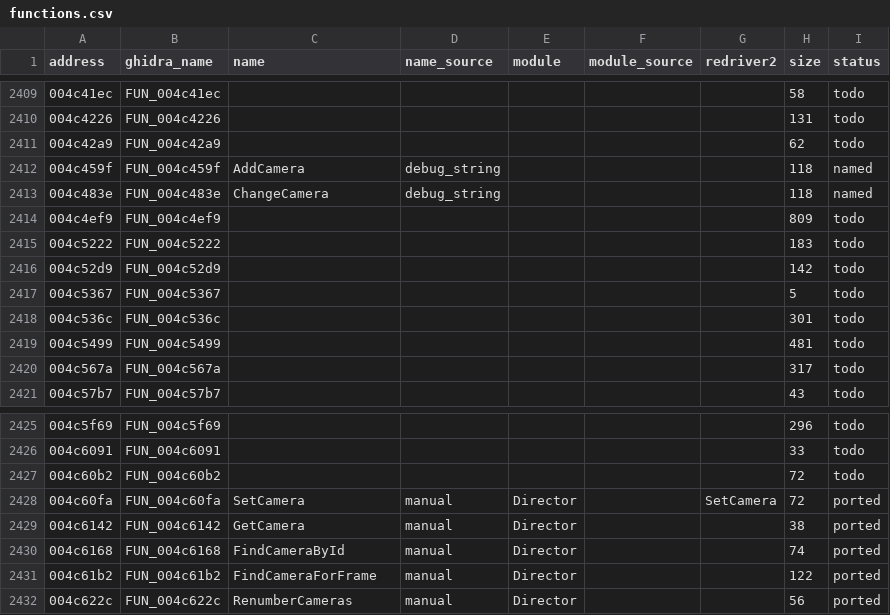
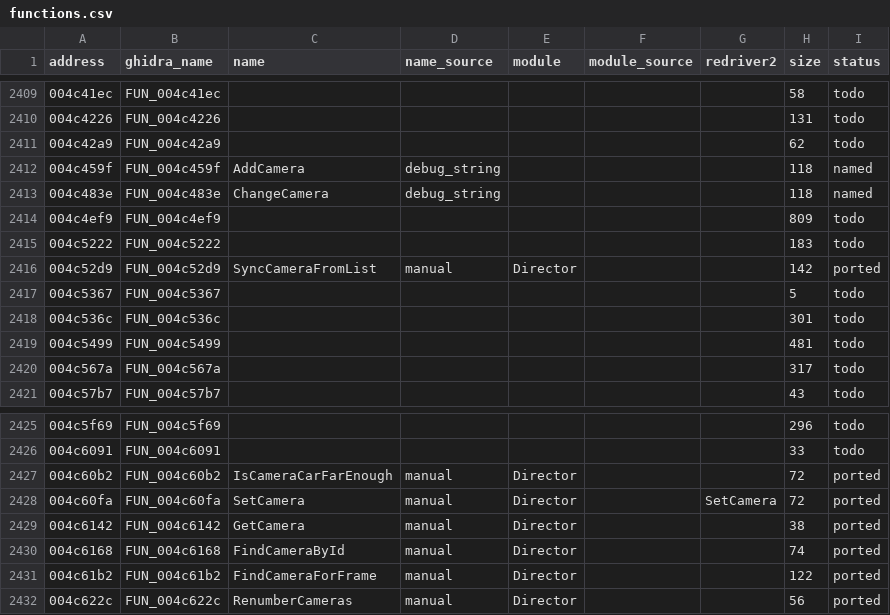
Before and after one commit to r331/driver, a CSV file: docs/functions.csv, drawn as a sheet; only a part is shown, gaps mark what is left out.

Commit message:
v0.6: SyncCameraFromList, IsCameraCarFarEnough

```diff
--- a/docs/functions.csv
+++ b/docs/functions.csv
@@ -2415,3 +2415,3 @@ address,ghidra_name,name,name_source,module,module_source,redriver2,size,status
 004c5222,FUN_004c5222,,,,,,183,todo
-004c52d9,FUN_004c52d9,,,,,,142,todo
+004c52d9,FUN_004c52d9,SyncCameraFromList,manual,Director,,,142,ported
 004c5367,FUN_004c5367,,,,,,5,todo
@@ -2426,3 +2426,3 @@ address,ghidra_name,name,name_source,module,module_source,redriver2,size,status
 004c6091,FUN_004c6091,,,,,,33,todo
-004c60b2,FUN_004c60b2,,,,,,72,todo
+004c60b2,FUN_004c60b2,IsCameraCarFarEnough,manual,Director,,,72,ported
 004c60fa,FUN_004c60fa,SetCamera,manual,Director,,SetCamera,72,ported
```
Also changed, not shown: 7 other files.
